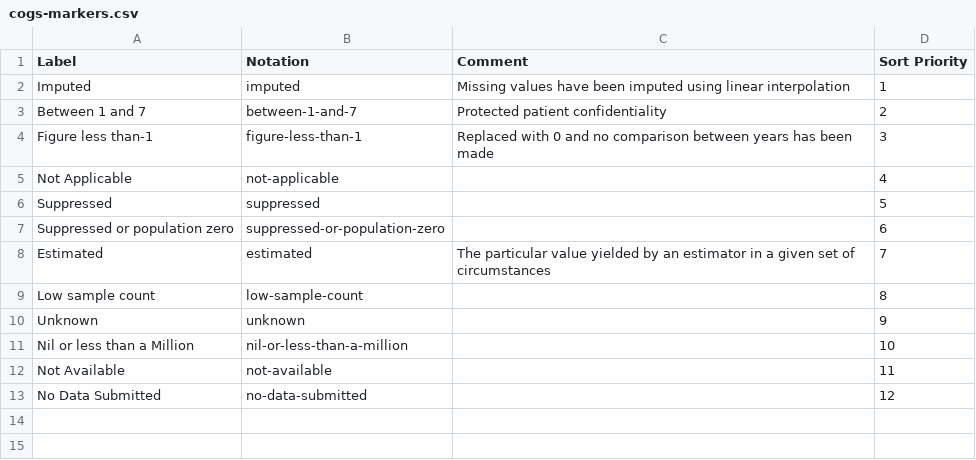
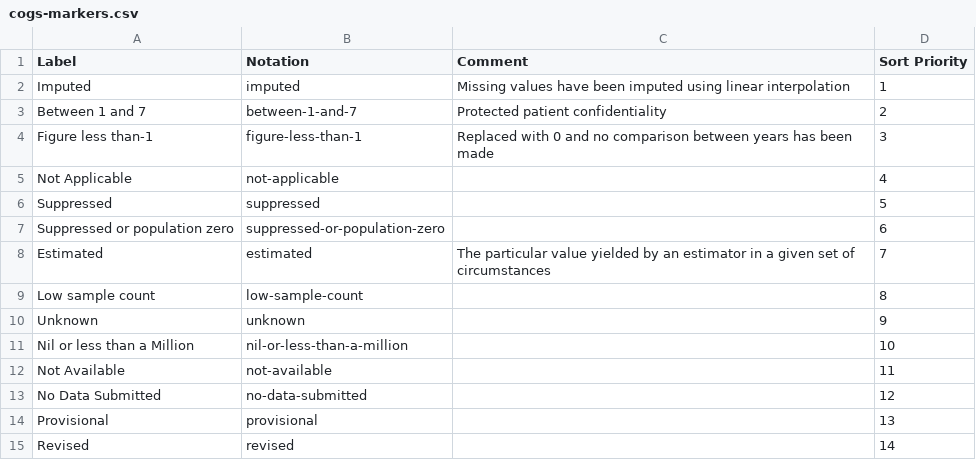
Before and after one commit to GSS-Cogs/ref_common, a CSV file: reference/codelists/cogs-markers.csv, drawn as a sheet.

Commit message:
Update cogs-markers.csv

```diff
--- a/reference/codelists/cogs-markers.csv
+++ b/reference/codelists/cogs-markers.csv
@@ -13 +13,3 @@ Not Available,not-available,"",11
 No Data Submitted,no-data-submitted,"",12
+Provisional,provisional,"",13
+Revised,revised,"",14
```
